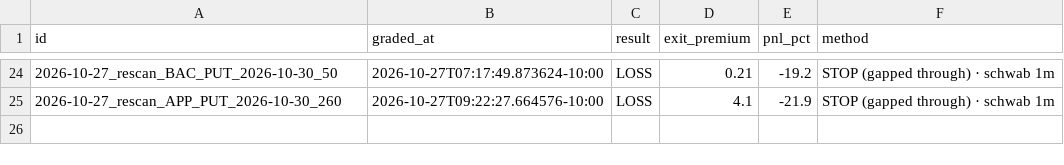
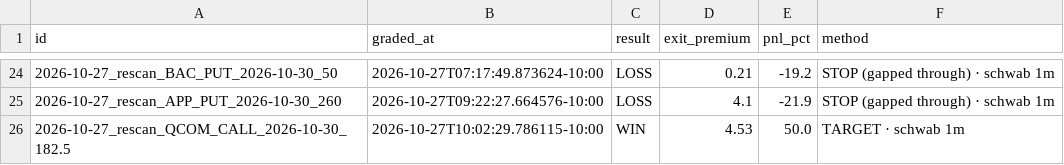
Before and after one commit to Seed808/theesness-market, a CSV file: ledger/grades.csv, drawn as a sheet; only a part is shown, gaps mark what is left out.

Commit message:
ledger: 2026-10-27T20:03Z

```diff
--- a/ledger/grades.csv
+++ b/ledger/grades.csv
@@ -25 +25,2 @@ id,graded_at,result,exit_premium,pnl_pct,method
 2026-10-27_rescan_APP_PUT_2026-10-30_260,2026-10-27T09:22:27.664576-10:00,LOSS,4.1,-21.9,STOP (gapped through) · schwab 1m
+2026-10-27_rescan_QCOM_CALL_2026-10-30_182.5,2026-10-27T10:02:29.786115-10:00,WIN,4.53,50.0,TARGET · schwab 1m
```
Also changed, not shown: 1 other file.
